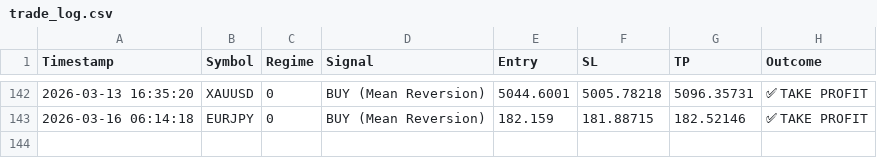
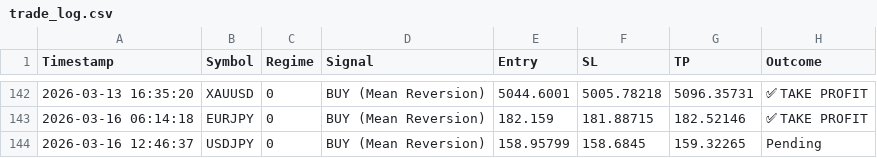
Before and after one commit to ykclassic/Delphi-Oracle-2, a CSV file: logs/trade_log.csv, drawn as a sheet; only a part is shown, gaps mark what is left out.

Commit message:
📊 Update: Performance Logs [skip ci]

```diff
--- a/logs/trade_log.csv
+++ b/logs/trade_log.csv
@@ -143 +143,2 @@ Timestamp,Symbol,Regime,Signal,Entry,SL,TP,Outcome
 2026-03-16 06:14:18,EURJPY,0,BUY (Mean Reversion),182.159,181.88715,182.52146,✅ TAKE PROFIT
+2026-03-16 12:46:37,USDJPY,0,BUY (Mean Reversion),158.95799,158.6845,159.32265,Pending
```
